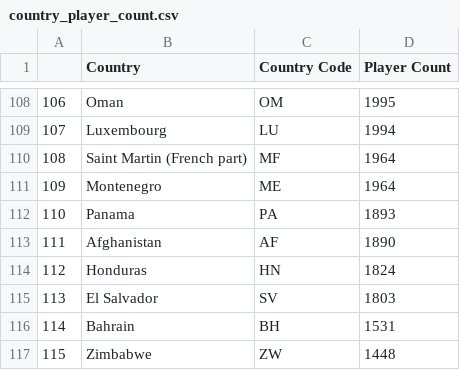
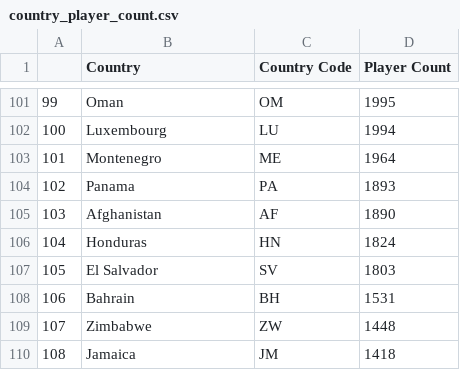
Before and after one commit to melissamonroe/who-plays-chess, a CSV file: output_data/country_player_count.csv, drawn as a sheet; only a part is shown, gaps mark what is left out; the shorter side is filled out with more unchanged rows; the diff covers the shown part only; the diff names each change by its address in the sheet, - before the commit and + after, or states it on an @@ line.

```diff
--- a/output_data/country_player_count.csv
+++ b/output_data/country_player_count.csv
@@ column A renumbered from row 2 down @@
-row 110: 108 | Saint Martin (French part) | MF | 1964
```
Also changed, not shown: 7 removed rows elsewhere in this file, 4 other files.
